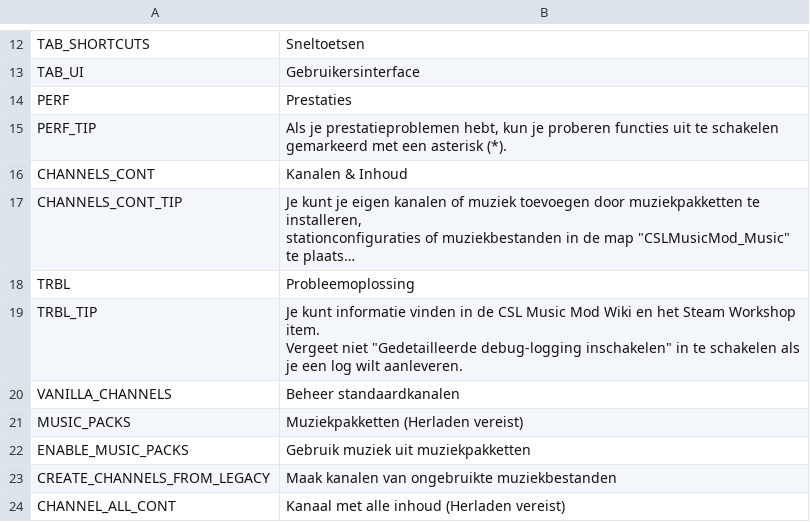
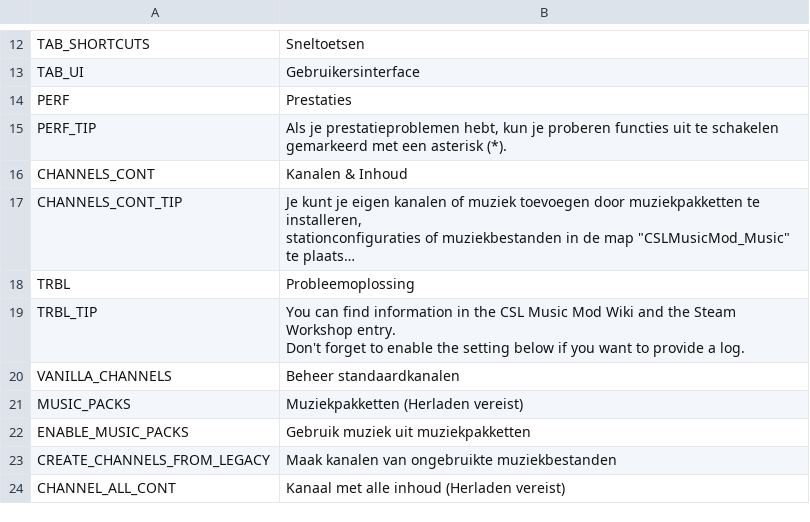
Before and after one commit to will258012/CSLMusicModRevisited, a CSV file: CSLMusicMod/Translations/nl-NL.csv, drawn as a sheet; only a part is shown, gaps mark what is left out; long unchanged cells end in …; ↵ is a line break in a cell; the diff names each change by its address in the sheet, - before the commit and + after, or states it on an @@ line.

Commit message:
New translations en-en.csv (Dutch)

```diff
--- a/CSLMusicMod/Translations/nl-NL.csv
+++ b/CSLMusicMod/Translations/nl-NL.csv
-B19: Je kunt informatie vinden in de CSL Music Mod Wiki en het Steam Workshop item. ↵ Vergeet niet "Gedetailleerde debug-logging inschakelen" in te schakelen als je een log wilt aanleveren.
+B19: You can find information in the CSL Music Mod Wiki and the Steam Workshop entry. ↵ Don't forget to enable the setting below if you want to provide a log.
```
